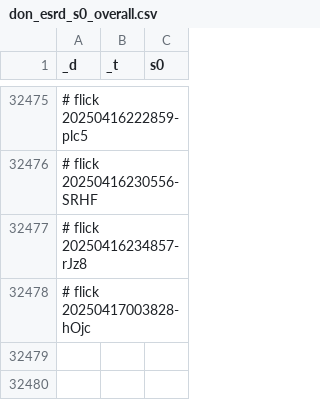
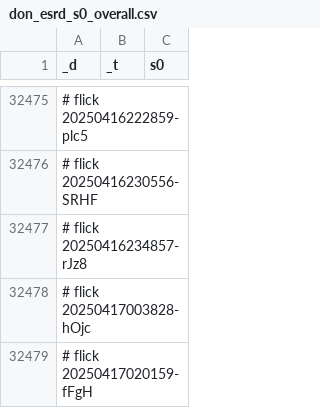
Before and after one commit to abikesa/simulacrum, a CSV file: kitabo/ensi/ukubona/donorcase/test2/assets/csv/don_esrd_s0_overall.csv, drawn as a sheet; only a part is shown, gaps mark what is left out.

Commit message:
kitabo/ensi/ukubona/donorcase/test2/assets/csv/don_esrd_s0_overall.csv

```diff
--- a/kitabo/ensi/ukubona/donorcase/test2/assets/csv/don_esrd_s0_overall.csv
+++ b/kitabo/ensi/ukubona/donorcase/test2/assets/csv/don_esrd_s0_overall.csv
@@ -32478 +32478,2 @@ _d,_t,s0
 # flick 20250417003828-hOjc
+# flick 20250417020159-fFgH
```
